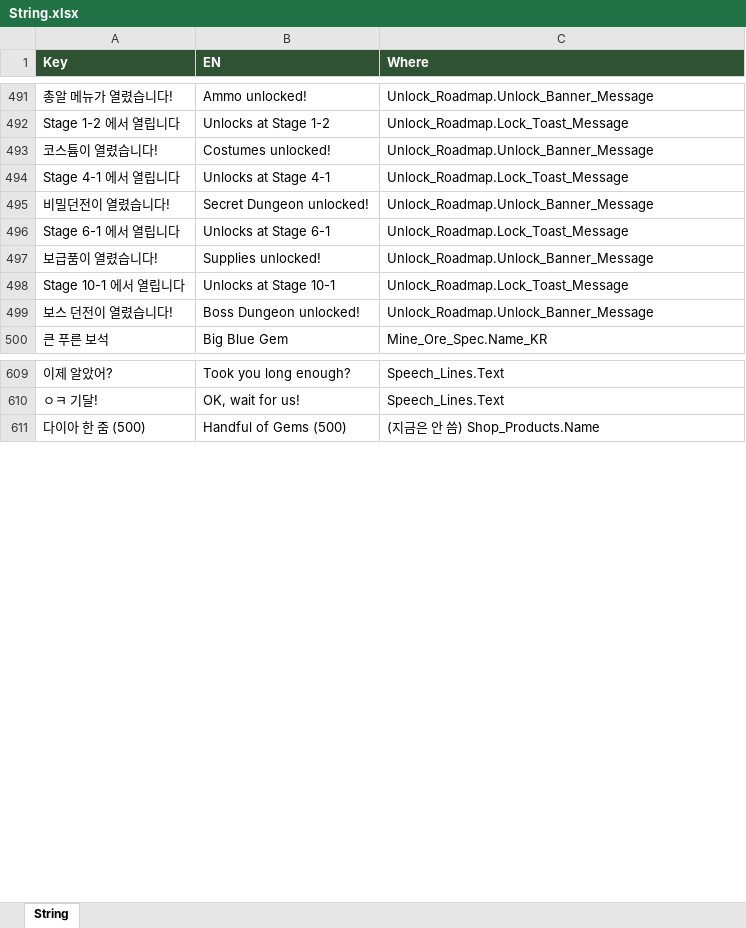
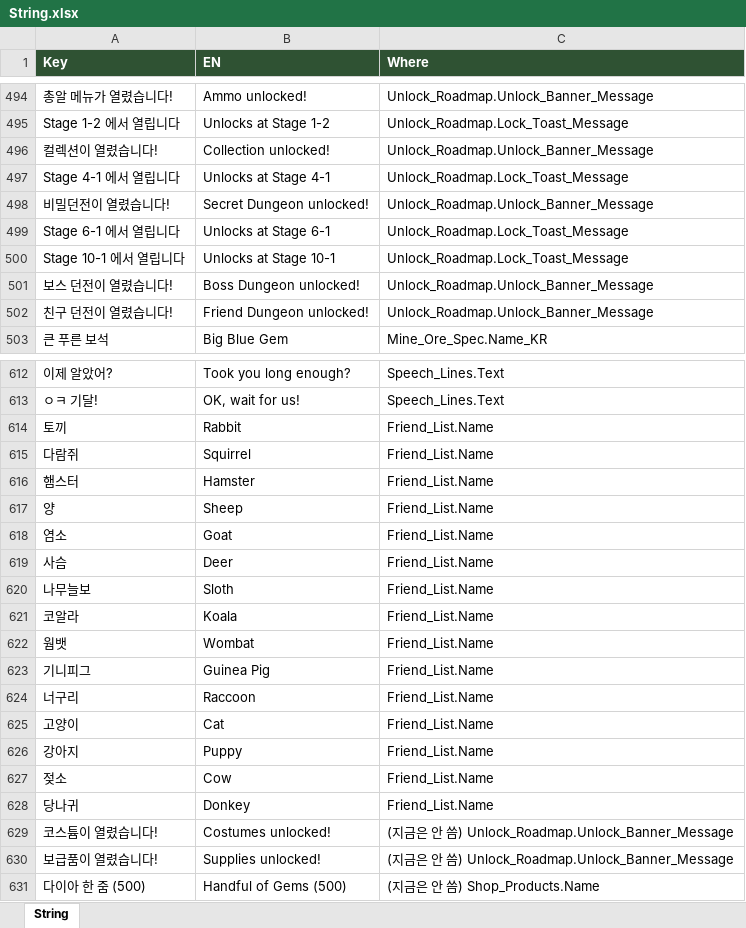
Before and after one commit to JeongJoongHee/KachiGun, an Excel workbook: Kachi_Gun/Table/String.xlsx, sheet String, drawn as a sheet; only a part is shown, gaps mark what is left out; values as stored, in another font and other column widths than the file's, no borders; removed rows and columns are numbered as before the commit, all else as after; the diff covers the shown part only; the diff names each change by its address in the sheet, - before the commit and + after, or states it on an @@ line.

```diff
--- a/Kachi_Gun/Table/String.xlsx (sheet String)
+++ b/Kachi_Gun/Table/String.xlsx (sheet String)
-A496 (Key): 코스튬이 열렸습니다!
+A496 (Key): 컬렉션이 열렸습니다!
-B496 (EN): Costumes unlocked!
+B496 (EN): Collection unlocked!
-row 497: 보급품이 열렸습니다! | Supplies unlocked! | Unlock_Roadmap.Unlock_Banner_Message
+row 502: 친구 던전이 열렸습니다! | Friend Dungeon unlocked! | Unlock_Roadmap.Unlock_Banner_Message
+row 614: 토끼 | Rabbit | Friend_List.Name
+row 615: 다람쥐 | Squirrel | Friend_List.Name
+row 616: 햄스터 | Hamster | Friend_List.Name
+row 617: 양 | Sheep | Friend_List.Name
+row 618: 염소 | Goat | Friend_List.Name
+row 619: 사슴 | Deer | Friend_List.Name
+row 620: 나무늘보 | Sloth | Friend_List.Name
+row 621: 코알라 | Koala | Friend_List.Name
+row 622: 웜뱃 | Wombat | Friend_List.Name
+row 623: 기니피그 | Guinea Pig | Friend_List.Name
+row 624: 너구리 | Raccoon | Friend_List.Name
+row 625: 고양이 | Cat | Friend_List.Name
+row 626: 강아지 | Puppy | Friend_List.Name
+row 627: 젖소 | Cow | Friend_List.Name
+row 628: 당나귀 | Donkey | Friend_List.Name
+row 629: 코스튬이 열렸습니다! | Costumes unlocked! | (지금은 안 씀) Unlock_Roadmap.Unlock_Banner_Message
+row 630: 보급품이 열렸습니다! | Supplies unlocked! | (지금은 안 씀) Unlock_Roadmap.Unlock_Banner_Message
```
Also changed, not shown: 3 added rows and 1 moved row elsewhere in this sheet, Kachi_Gun/Table/Config.xlsx, Kachi_Gun/Table/Friend.xlsx, 33 other files.
